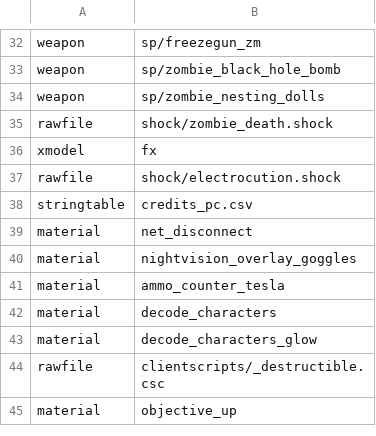
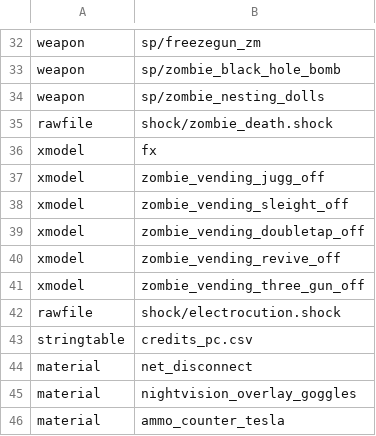
Before and after one commit to greetthemoth/cod_zombies_modding, a CSV file: missingasset.csv, drawn as a sheet; only a part is shown, gaps mark what is left out; the shorter side is filled out with more unchanged rows; the diff names each change by its address in the sheet, - before the commit and + after, or states it on an @@ line.

```diff
--- a/missingasset.csv
+++ b/missingasset.csv
+row 37: xmodel | zombie_vending_jugg_off
+row 38: xmodel | zombie_vending_sleight_off
+row 39: xmodel | zombie_vending_doubletap_off
+row 40: xmodel | zombie_vending_revive_off
+row 41: xmodel | zombie_vending_three_gun_off
```
Also changed, not shown: 7 other files.
